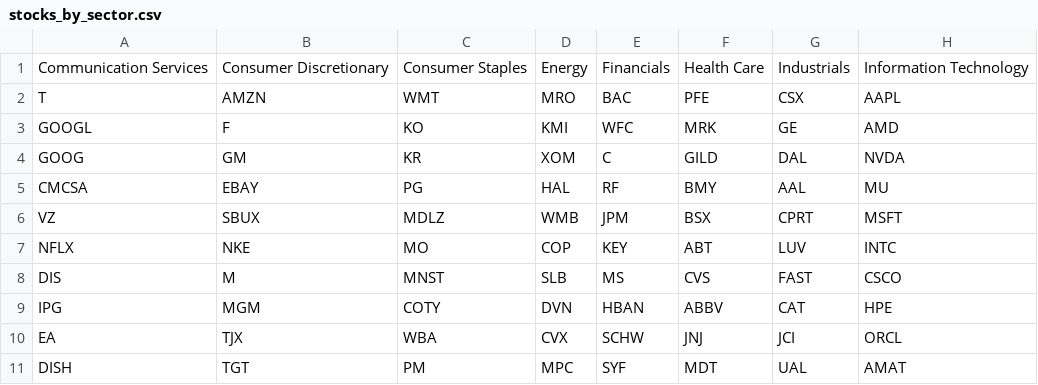
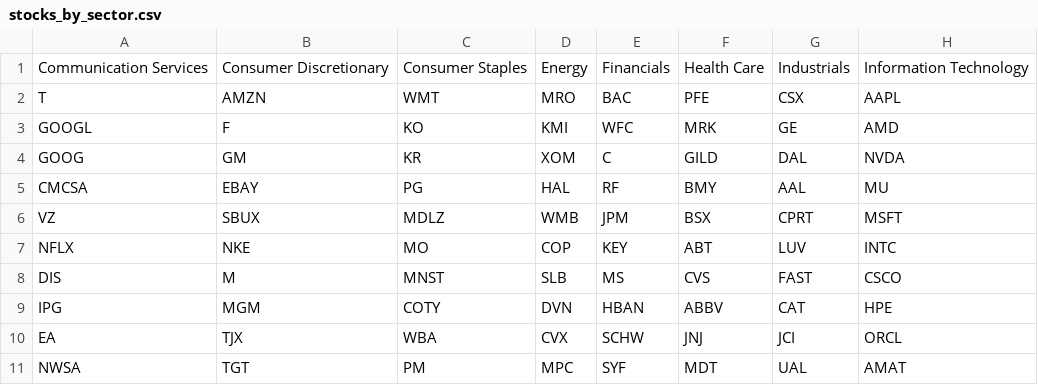
Before and after one commit to atayardimci/grtel, a CSV file: src/data/stocks_by_sector.csv, drawn as a sheet.

```diff
--- a/src/data/stocks_by_sector.csv
+++ b/src/data/stocks_by_sector.csv
@@ -10,2 +10,2 @@ IPG,MGM,COTY,DVN,HBAN,ABBV,CAT,HPE
 EA,TJX,WBA,CVX,SCHW,JNJ,JCI,ORCL
-DISH,TGT,PM,MPC,SYF,MDT,UAL,AMAT
+NWSA,TGT,PM,MPC,SYF,MDT,UAL,AMAT
```
Also changed, not shown: src/data/stocks_by_cluster.csv.
